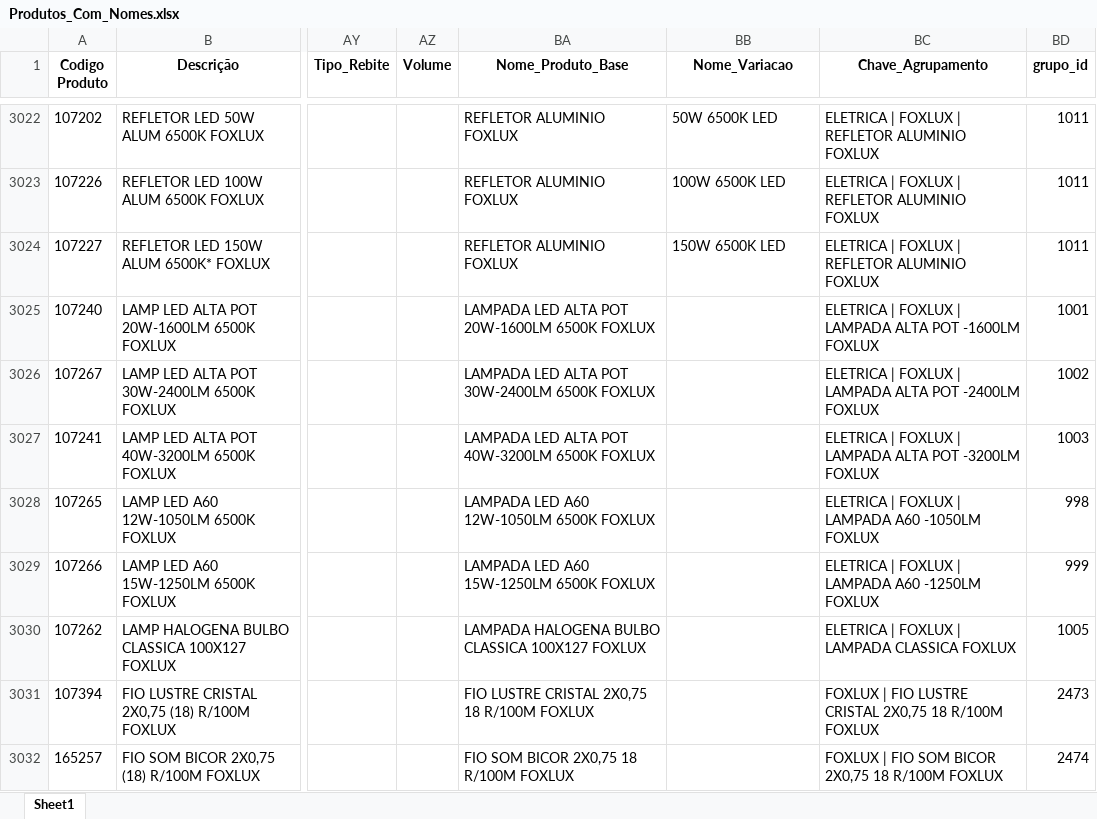
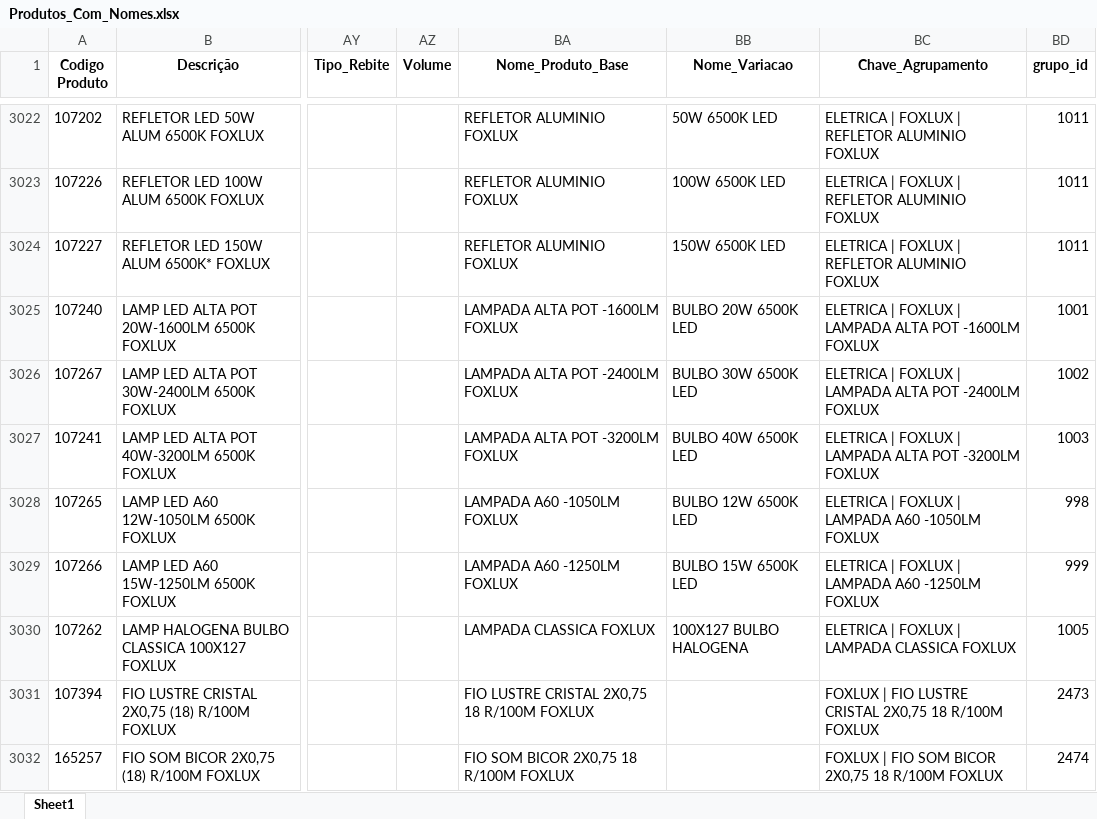
Before and after one commit to Lucas-Fernandes-Silva/auto_shopee, an Excel workbook: planilhas/outputs/Produtos_Com_Nomes.xlsx, sheet Sheet1, drawn as a sheet; only a part is shown, gaps mark what is left out; values as stored, in another font and other column widths than the file's, no borders; the diff covers the shown part only; the diff names each change by its address in the sheet, - before the commit and + after, or states it on an @@ line.

```diff
--- a/planilhas/outputs/Produtos_Com_Nomes.xlsx (sheet Sheet1)
+++ b/planilhas/outputs/Produtos_Com_Nomes.xlsx (sheet Sheet1)
-BA3025 (Nome_Produto_Base): LAMPADA LED ALTA POT 20W-1600LM 6500K FOXLUX
+BA3025 (Nome_Produto_Base): LAMPADA ALTA POT -1600LM FOXLUX
-BB3025 (Nome_Variacao): (empty)
+BB3025 (Nome_Variacao): BULBO 20W 6500K LED
-BA3026 (Nome_Produto_Base): LAMPADA LED ALTA POT 30W-2400LM 6500K FOXLUX
+BA3026 (Nome_Produto_Base): LAMPADA ALTA POT -2400LM FOXLUX
-BB3026 (Nome_Variacao): (empty)
+BB3026 (Nome_Variacao): BULBO 30W 6500K LED
-BA3027 (Nome_Produto_Base): LAMPADA LED ALTA POT 40W-3200LM 6500K FOXLUX
+BA3027 (Nome_Produto_Base): LAMPADA ALTA POT -3200LM FOXLUX
-BB3027 (Nome_Variacao): (empty)
+BB3027 (Nome_Variacao): BULBO 40W 6500K LED
-BA3028 (Nome_Produto_Base): LAMPADA LED A60 12W-1050LM 6500K FOXLUX
+BA3028 (Nome_Produto_Base): LAMPADA A60 -1050LM FOXLUX
-BB3028 (Nome_Variacao): (empty)
+BB3028 (Nome_Variacao): BULBO 12W 6500K LED
-BA3029 (Nome_Produto_Base): LAMPADA LED A60 15W-1250LM 6500K FOXLUX
+BA3029 (Nome_Produto_Base): LAMPADA A60 -1250LM FOXLUX
-BB3029 (Nome_Variacao): (empty)
+BB3029 (Nome_Variacao): BULBO 15W 6500K LED
-BA3030 (Nome_Produto_Base): LAMPADA HALOGENA BULBO CLASSICA 100X127 FOXLUX
+BA3030 (Nome_Produto_Base): LAMPADA CLASSICA FOXLUX
-BB3030 (Nome_Variacao): (empty)
+BB3030 (Nome_Variacao): 100X127 BULBO HALOGENA
```
Also changed, not shown: 682 edited cells elsewhere in this sheet, planilhas/outputs/Produtos_Classificados.xlsx, planilhas/outputs/Relatorio_Dominios_Ambiguos.xlsx, 8 other files.
